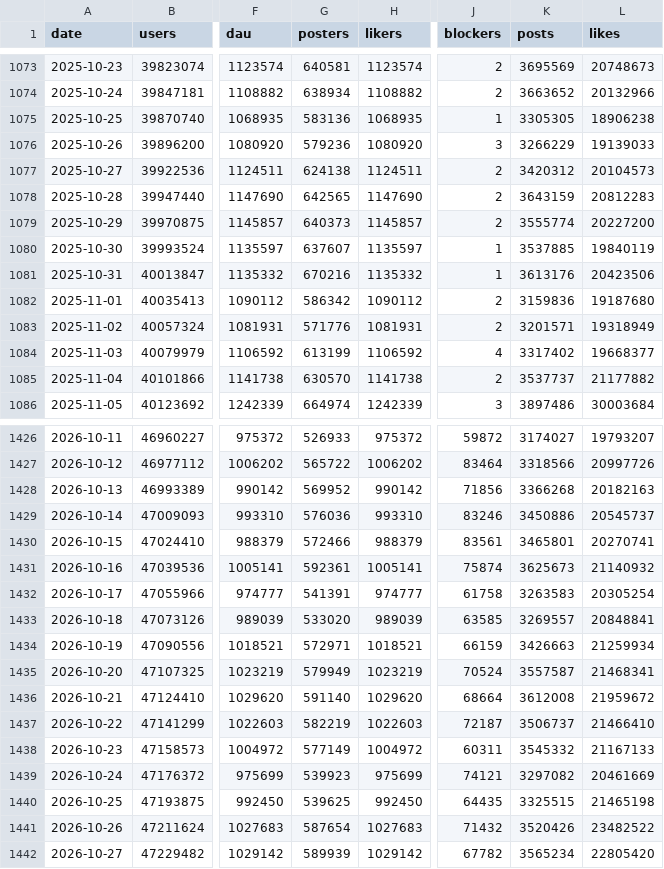
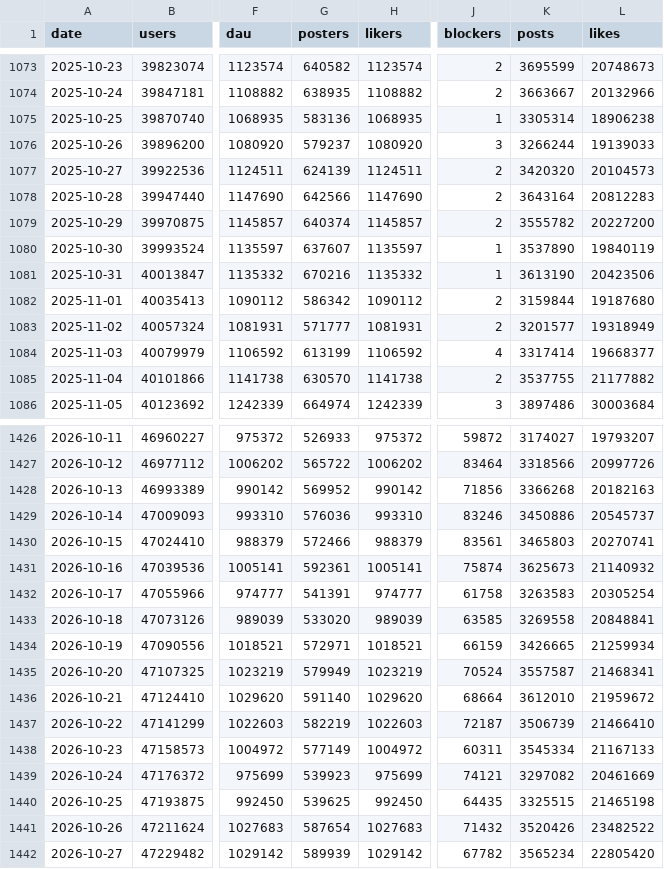
Before and after one commit to obsesivegamer/Bluesky-User-Trends, a CSV file: data/bluesky-daily.csv, drawn as a sheet; only a part is shown, gaps mark what is left out; the diff covers the shown part only; the diff names each change by its address in the sheet, - before the commit and + after, or states it on an @@ line.

```diff
--- a/data/bluesky-daily.csv
+++ b/data/bluesky-daily.csv
-G1073 (posters): 640581
+G1073 (posters): 640582
-K1073 (posts): 3695569
+K1073 (posts): 3695599
-G1074 (posters): 638934
+G1074 (posters): 638935
-K1074 (posts): 3663652
+K1074 (posts): 3663667
-K1075 (posts): 3305305
+K1075 (posts): 3305314
-G1076 (posters): 579236
+G1076 (posters): 579237
-K1076 (posts): 3266229
+K1076 (posts): 3266244
-G1077 (posters): 624138
+G1077 (posters): 624139
-K1077 (posts): 3420312
+K1077 (posts): 3420320
-G1078 (posters): 642565
+G1078 (posters): 642566
-K1078 (posts): 3643159
+K1078 (posts): 3643164
-G1079 (posters): 640373
+G1079 (posters): 640374
-K1079 (posts): 3555774
+K1079 (posts): 3555782
-K1080 (posts): 3537885
+K1080 (posts): 3537890
-K1081 (posts): 3613176
+K1081 (posts): 3613190
-K1082 (posts): 3159836
+K1082 (posts): 3159844
-G1083 (posters): 571776
+G1083 (posters): 571777
-K1083 (posts): 3201571
+K1083 (posts): 3201577
-K1084 (posts): 3317402
+K1084 (posts): 3317414
-K1085 (posts): 3537737
+K1085 (posts): 3537755
-K1430 (posts): 3465801
+K1430 (posts): 3465803
-K1433 (posts): 3269557
+K1433 (posts): 3269558
-K1434 (posts): 3426663
+K1434 (posts): 3426665
-K1436 (posts): 3612008
+K1436 (posts): 3612010
-K1437 (posts): 3506737
+K1437 (posts): 3506739
-K1438 (posts): 3545332
+K1438 (posts): 3545334
```
Also changed, not shown: 1 added row and 132 edited cells elsewhere in this file, 4 other files.
